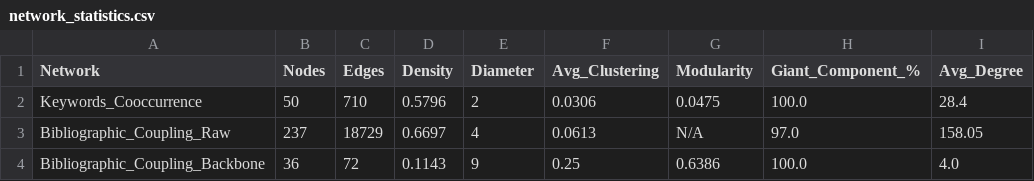
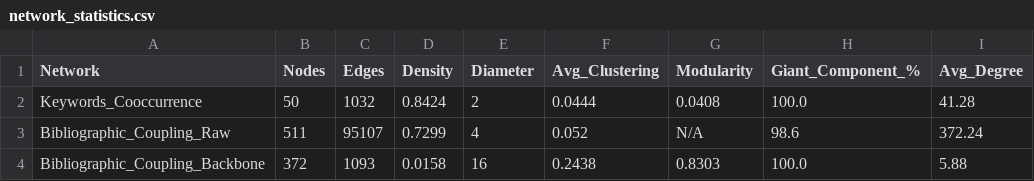
Before and after one commit to aladaf/academic-entrepreneurship, a CSV file: output/network_statistics.csv, drawn as a sheet.

```diff
--- a/output/network_statistics.csv
+++ b/output/network_statistics.csv
@@ -1,4 +1,4 @@
 Network,Nodes,Edges,Density,Diameter,Avg_Clustering,Modularity,Giant_Component_%,Avg_Degree
-Keywords_Cooccurrence,50,710,0.5796,2,0.0306,0.0475,100.0,28.4
-Bibliographic_Coupling_Raw,237,18729,0.6697,4,0.0613,N/A,97.0,158.05
-Bibliographic_Coupling_Backbone,36,72,0.1143,9,0.25,0.6386,100.0,4.0
+Keywords_Cooccurrence,50,1032,0.8424,2,0.0444,0.0408,100.0,41.28
+Bibliographic_Coupling_Raw,511,95107,0.7299,4,0.052,N/A,98.6,372.24
+Bibliographic_Coupling_Backbone,372,1093,0.0158,16,0.2438,0.8303,100.0,5.88
```
Also changed, not shown: output/core_authors_by_cluster.csv, output/temporal_evolution_sankey.csv, 13 other files.
